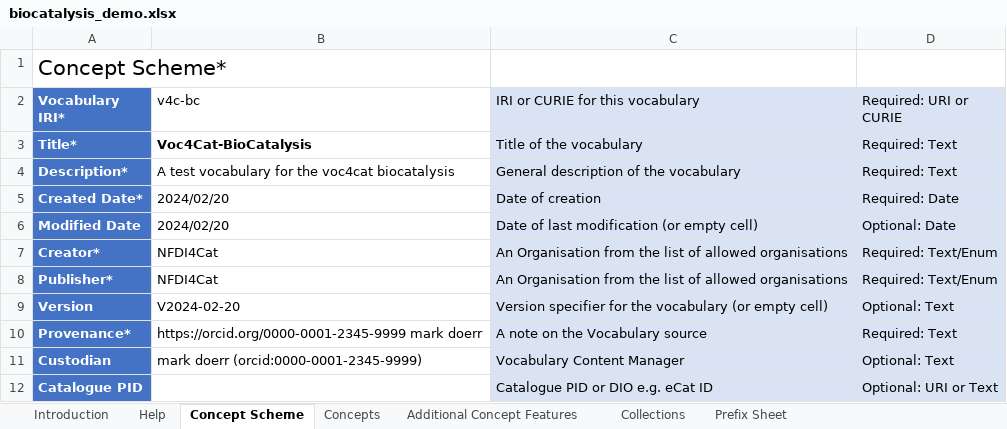
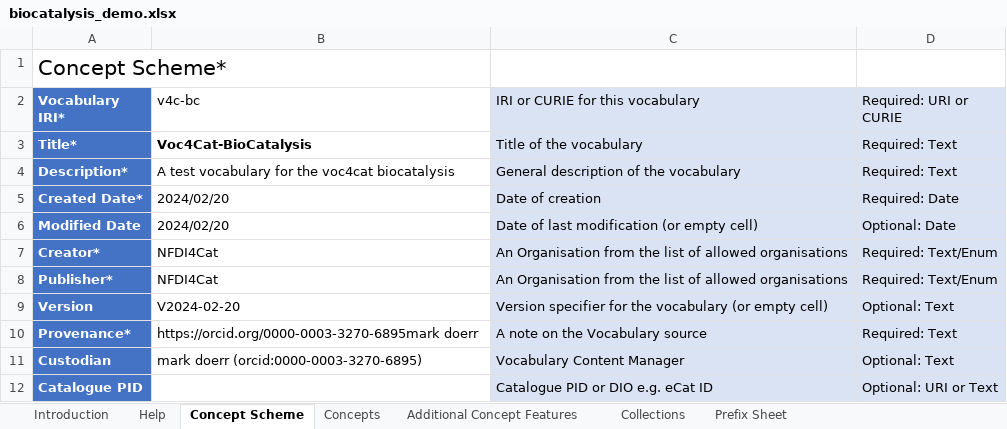
Before and after one commit to nfdi4cat/voc4cat-playground, an Excel workbook: inbox-excel-vocabs/biocatalysis_demo.xlsx, sheet Concept Scheme, drawn as a sheet; values as stored, in another font and other column widths than the file's, no borders; the diff names each change by its address in the sheet, - before the commit and + after, or states it on an @@ line.

Commit message:
fix: ORCID fixed

```diff
--- a/inbox-excel-vocabs/biocatalysis_demo.xlsx (sheet Concept Scheme)
+++ b/inbox-excel-vocabs/biocatalysis_demo.xlsx (sheet Concept Scheme)
-B10 (v4c-bc): https://orcid.org/0000-0001-2345-9999 mark doerr
+B10 (v4c-bc): https://orcid.org/0000-0003-3270-6895mark doerr
-B11 (v4c-bc): mark doerr (orcid:0000-0001-2345-9999)
+B11 (v4c-bc): mark doerr (orcid:0000-0003-3270-6895)
```
Also changed, not shown: sheet Concepts, sheet Collections, charts or pictures, 1 other file.
